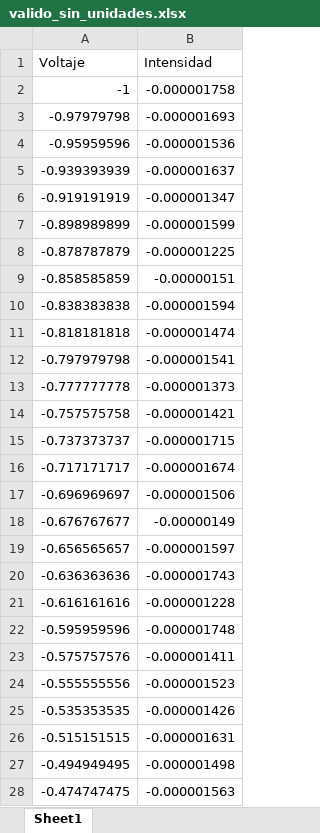
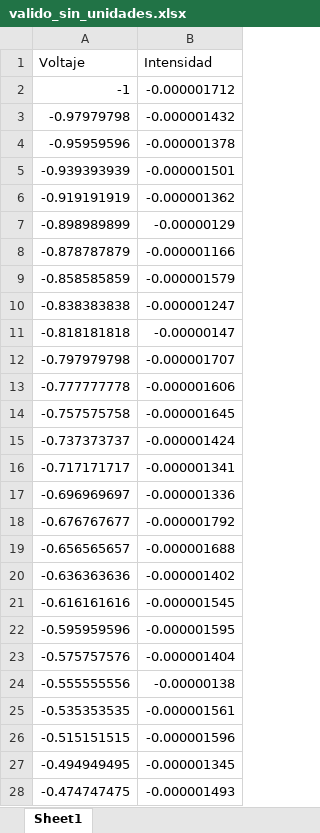
Before and after one commit to mateug/IV-Curves-Generator, an Excel workbook: datos/valido_sin_unidades.xlsx, sheet Sheet1, drawn as a sheet; only a part is shown; values as stored, in another font and other column widths than the file's, no borders; the diff covers the shown part only; the diff names each change by its address in the sheet, - before the commit and + after, or states it on an @@ line.

```diff
--- a/datos/valido_sin_unidades.xlsx (sheet Sheet1)
+++ b/datos/valido_sin_unidades.xlsx (sheet Sheet1)
-B2 (Intensidad): -0.000001758
+B2 (Intensidad): -0.000001712
-B3 (Intensidad): -0.000001693
+B3 (Intensidad): -0.000001432
-B4 (Intensidad): -0.000001536
+B4 (Intensidad): -0.000001378
-B5 (Intensidad): -0.000001637
+B5 (Intensidad): -0.000001501
-B6 (Intensidad): -0.000001347
+B6 (Intensidad): -0.000001362
-B7 (Intensidad): -0.000001599
+B7 (Intensidad): -0.00000129
-B8 (Intensidad): -0.000001225
+B8 (Intensidad): -0.000001166
-B9 (Intensidad): -0.00000151
+B9 (Intensidad): -0.000001579
-B10 (Intensidad): -0.000001594
+B10 (Intensidad): -0.000001247
-B11 (Intensidad): -0.000001474
+B11 (Intensidad): -0.00000147
-B12 (Intensidad): -0.000001541
+B12 (Intensidad): -0.000001707
-B13 (Intensidad): -0.000001373
+B13 (Intensidad): -0.000001606
-B14 (Intensidad): -0.000001421
+B14 (Intensidad): -0.000001645
-B15 (Intensidad): -0.000001715
+B15 (Intensidad): -0.000001424
-B16 (Intensidad): -0.000001674
+B16 (Intensidad): -0.000001341
-B17 (Intensidad): -0.000001506
+B17 (Intensidad): -0.000001336
-B18 (Intensidad): -0.00000149
+B18 (Intensidad): -0.000001792
-B19 (Intensidad): -0.000001597
+B19 (Intensidad): -0.000001688
-B20 (Intensidad): -0.000001743
+B20 (Intensidad): -0.000001402
-B21 (Intensidad): -0.000001228
+B21 (Intensidad): -0.000001545
-B22 (Intensidad): -0.000001748
+B22 (Intensidad): -0.000001595
-B23 (Intensidad): -0.000001411
+B23 (Intensidad): -0.000001404
-B24 (Intensidad): -0.000001523
+B24 (Intensidad): -0.00000138
-B25 (Intensidad): -0.000001426
+B25 (Intensidad): -0.000001561
-B26 (Intensidad): -0.000001631
+B26 (Intensidad): -0.000001596
-B27 (Intensidad): -0.000001498
+B27 (Intensidad): -0.000001345
-B28 (Intensidad): -0.000001563
+B28 (Intensidad): -0.000001493
```
Also changed, not shown: 73 edited cells elsewhere in this sheet, datos/invalido.xlsx, datos/multiples_IV.xlsx, 6 other files.
